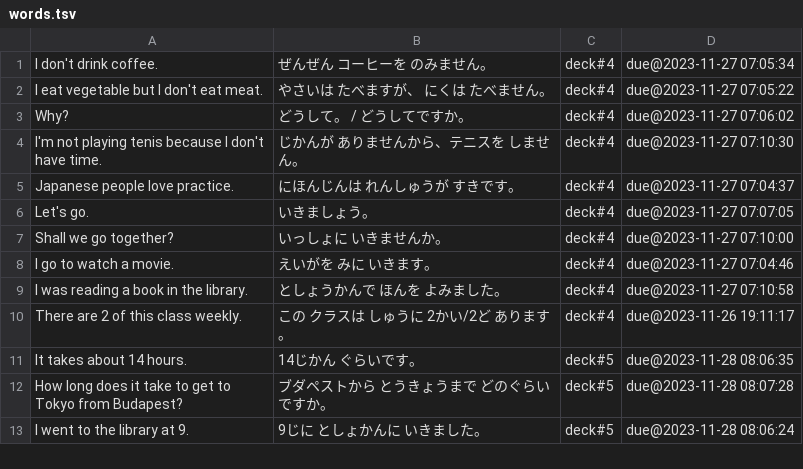
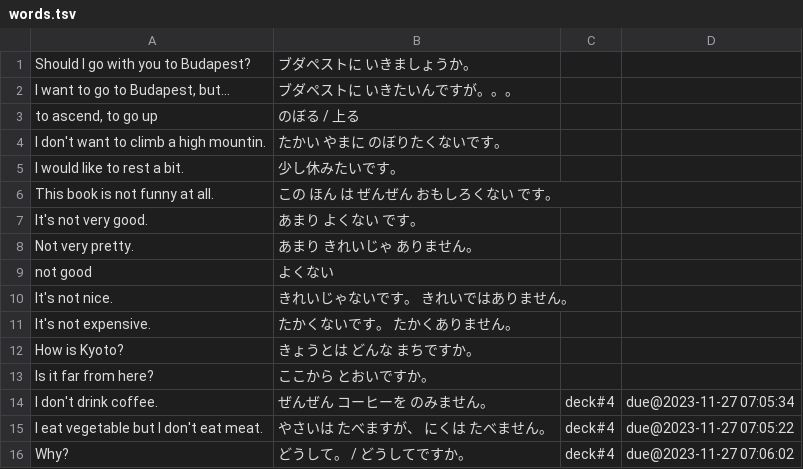
Before and after one commit to PeterHajdu/japan, a TSV file: words.tsv, drawn as a sheet; only a part is shown; the shorter side is filled out with more unchanged rows.

Commit message:
update

```diff
--- a/words.tsv
+++ b/words.tsv
@@ -1 +1,14 @@
+Should I go with you to Budapest?	ブダペストに いきましょうか。
+I want to go to Budapest, but...	ブダペストに いきたいんですが。。。
+to ascend, to go up	のぼる / 上る
+I don't want to climb a high mountin.	たかい やまに のぼりたくないです。
+I would like to rest a bit.	少し休みたいです。
+This book is not funny at all.	この ほん は ぜんぜん おもしろくない です。
+It's not very good.	あまり よくない です。
+Not very pretty.	あまり きれいじゃ ありません。
+not good	よくない
+It's not nice.	きれいじゃないです。 きれいではありません。
+It's not expensive.	たかくないです。 たかくありません。
+How is Kyoto?	きょうとは どんな まちですか。
+Is it far from here?	ここから とおいですか。
 I don't drink coffee.	ぜんぜん コーヒーを のみません。	deck#4	due@2023-11-27 07:05:34
```
